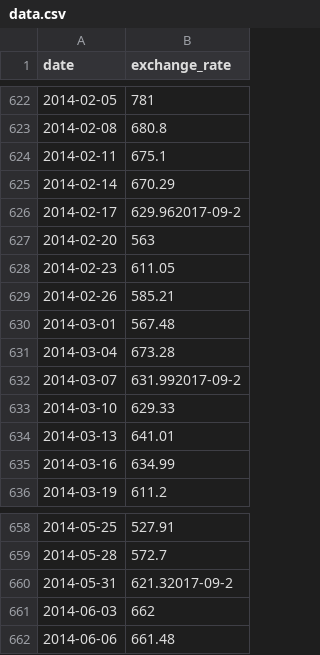
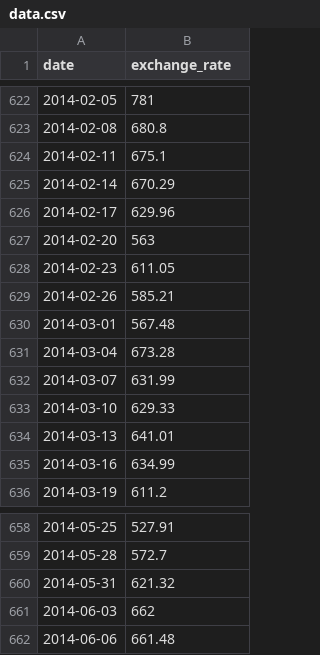
Before and after one commit to MLamarcq/pool_cpp, a CSV file: cpp09/ex00/data.csv, drawn as a sheet; only a part is shown, gaps mark what is left out.

```diff
--- a/cpp09/ex00/data.csv
+++ b/cpp09/ex00/data.csv
@@ -625,3 +625,3 @@ date,exchange_rate
 2014-02-14,670.29
-2014-02-17,629.962017-09-2
+2014-02-17,629.96
 2014-02-20,563
@@ -631,3 +631,3 @@ date,exchange_rate
 2014-03-04,673.28
-2014-03-07,631.992017-09-2
+2014-03-07,631.99
 2014-03-10,629.33
@@ -659,3 +659,3 @@ date,exchange_rate
 2014-05-28,572.7
-2014-05-31,621.32017-09-2
+2014-05-31,621.32
 2014-06-03,662
```
Also changed, not shown: 14 other files.
